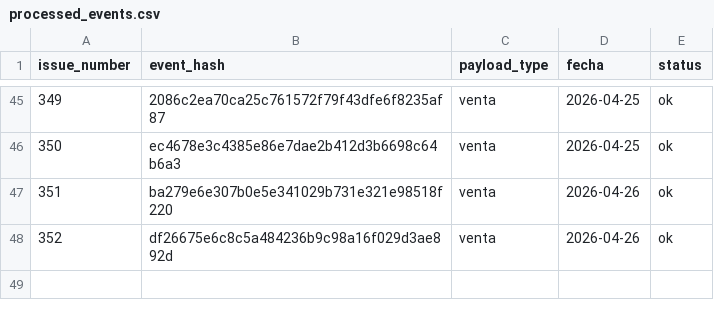
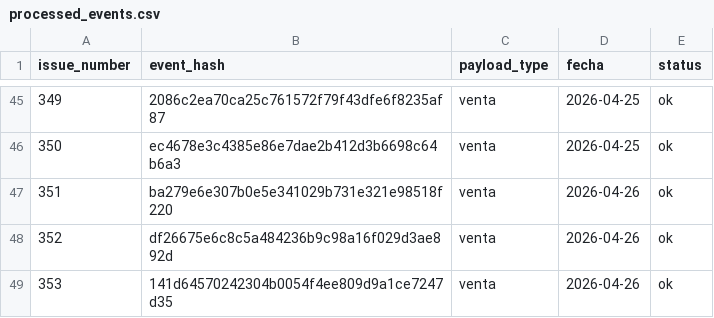
Before and after one commit to OswaldoCasillas/Ventas, a CSV file: data/processed_events.csv, drawn as a sheet; only a part is shown, gaps mark what is left out; the diff names each change by its address in the sheet, - before the commit and + after, or states it on an @@ line.

```diff
--- a/data/processed_events.csv
+++ b/data/processed_events.csv
+row 49: 353 | 141d64570242304b0054f4ee809d9a1ce7247d35 | venta | 2026-04-26 | ok
```
Also changed, not shown: data/inventory.csv, data/sales.csv, 4 other files.
